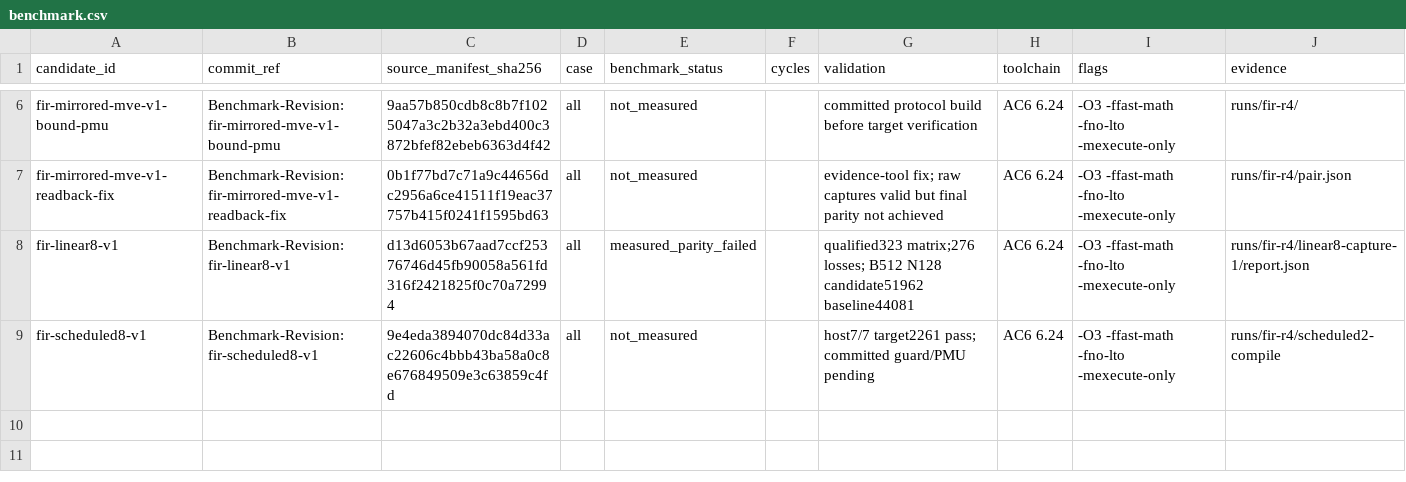
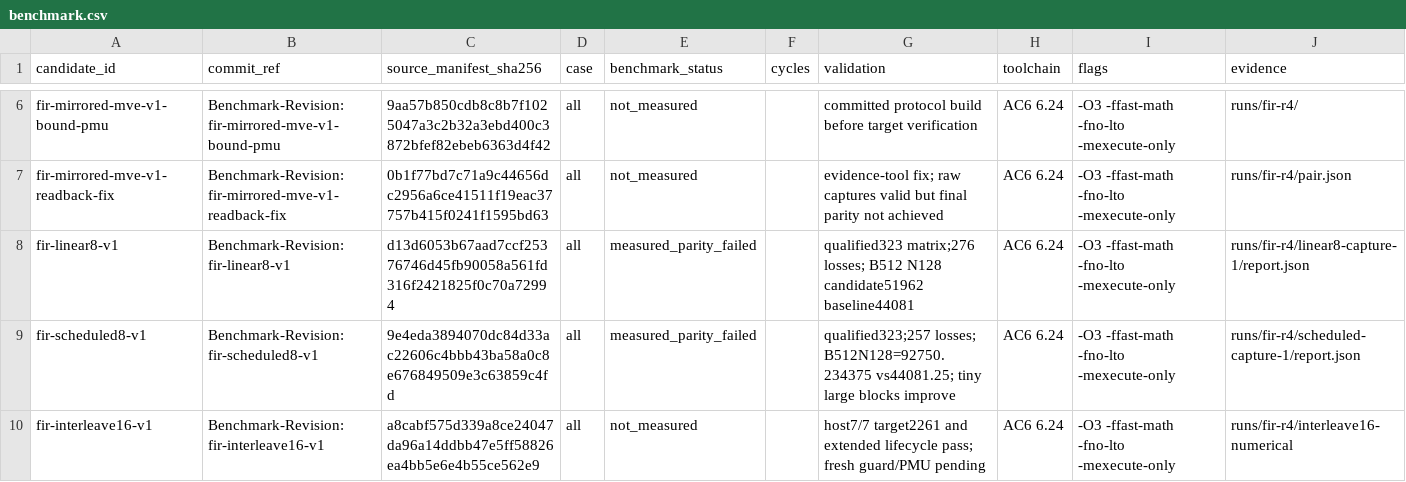
Before and after one commit to christophe0606/kda, a CSV file: benchmark.csv, drawn as a sheet; only a part is shown, gaps mark what is left out.

Commit message:
Interleave contiguous FIR vector loads and arithmetic in hardware loops
Benchmark-Revision: fir-interleave16-v1

```diff
--- a/benchmark.csv
+++ b/benchmark.csv
@@ -8,2 +8,3 @@ fir-mirrored-mve-v1-readback-fix,Benchmark-Revision: fir-mirrored-mve-v1-readbac
 fir-linear8-v1,Benchmark-Revision: fir-linear8-v1,d13d6053b67aad7ccf25376746d45fb90058a561fd316f2421825f0c70a72994,all,measured_parity_failed,,qualified323 matrix;276 losses; B512 N128 candidate51962 baseline44081,AC6 6.24,-O3 -ffast-math -fno-lto -mexecute-only,runs/fir-r4/linear8-capture-1/report.json
-fir-scheduled8-v1,Benchmark-Revision: fir-scheduled8-v1,9e4eda3894070dc84d33ac22606c4bbb43ba58a0c8e676849509e3c63859c4fd,all,not_measured,,host7/7 target2261 pass; committed guard/PMU pending,AC6 6.24,-O3 -ffast-math -fno-lto -mexecute-only,runs/fir-r4/scheduled2-compile
+fir-scheduled8-v1,Benchmark-Revision: fir-scheduled8-v1,9e4eda3894070dc84d33ac22606c4bbb43ba58a0c8e676849509e3c63859c4fd,all,measured_parity_failed,,qualified323;257 losses; B512N128=92750.234375 vs44081.25; tiny large blocks improve,AC6 6.24,-O3 -ffast-math -fno-lto -mexecute-only,runs/fir-r4/scheduled-capture-1/report.json
+fir-interleave16-v1,Benchmark-Revision: fir-interleave16-v1,a8cabf575d339a8ce24047da96a14ddbb47e5ff58826ea4bb5e6e4b55ce562e9,all,not_measured,,host7/7 target2261 and extended lifecycle pass; fresh guard/PMU pending,AC6 6.24,-O3 -ffast-math -fno-lto -mexecute-only,runs/fir-r4/interleave16-numerical
```
Also changed, not shown: 6 other files.
